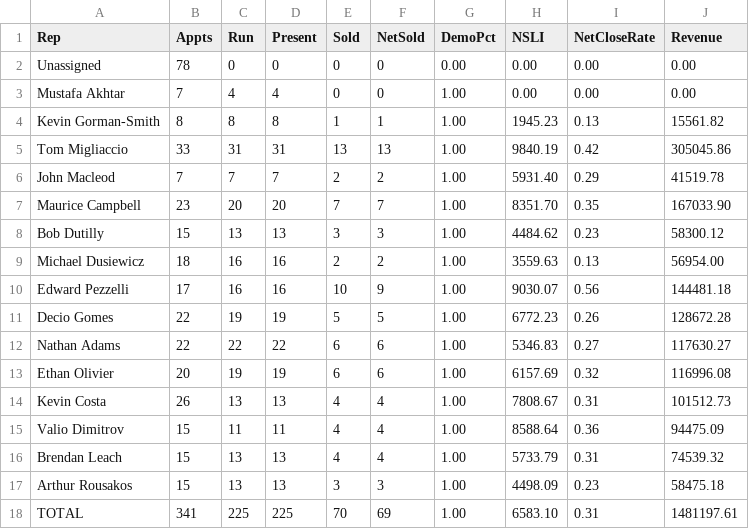
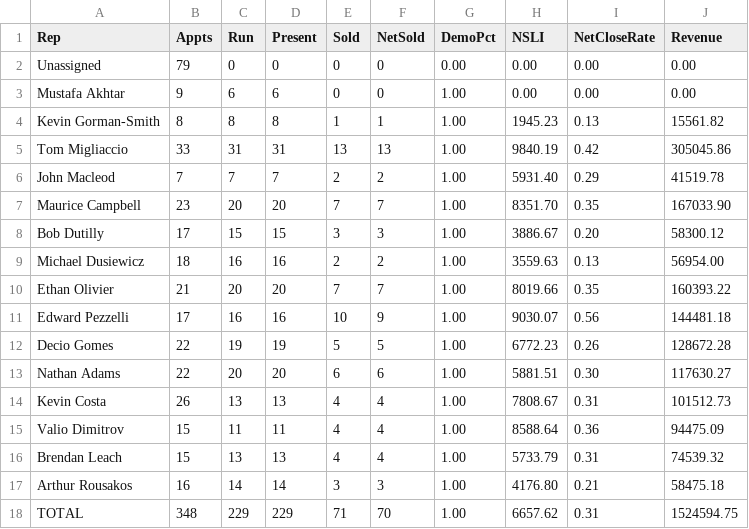
Before and after one commit to SeanSenno/rebath-sales-dashboard, a CSV file: data/sales-rep-mtd.csv, drawn as a sheet.

Commit message:
Daily refresh via Zap

```diff
--- a/data/sales-rep-mtd.csv
+++ b/data/sales-rep-mtd.csv
@@ -1,4 +1,4 @@
 Rep,Appts,Run,Present,Sold,NetSold,DemoPct,NSLI,NetCloseRate,Revenue
-Unassigned,78,0,0,0,0,0.00,0.00,0.00,0.00
-Mustafa Akhtar,7,4,4,0,0,1.00,0.00,0.00,0.00
+Unassigned,79,0,0,0,0,0.00,0.00,0.00,0.00
+Mustafa Akhtar,9,6,6,0,0,1.00,0.00,0.00,0.00
 Kevin Gorman-Smith,8,8,8,1,1,1.00,1945.23,0.13,15561.82
@@ -7,8 +7,8 @@ John Macleod,7,7,7,2,2,1.00,5931.40,0.29,41519.78
 Maurice Campbell,23,20,20,7,7,1.00,8351.70,0.35,167033.90
-Bob Dutilly,15,13,13,3,3,1.00,4484.62,0.23,58300.12
+Bob Dutilly,17,15,15,3,3,1.00,3886.67,0.20,58300.12
 Michael Dusiewicz,18,16,16,2,2,1.00,3559.63,0.13,56954.00
+Ethan Olivier,21,20,20,7,7,1.00,8019.66,0.35,160393.22
 Edward Pezzelli,17,16,16,10,9,1.00,9030.07,0.56,144481.18
 Decio Gomes,22,19,19,5,5,1.00,6772.23,0.26,128672.28
-Nathan Adams,22,22,22,6,6,1.00,5346.83,0.27,117630.27
-Ethan Olivier,20,19,19,6,6,1.00,6157.69,0.32,116996.08
+Nathan Adams,22,20,20,6,6,1.00,5881.51,0.30,117630.27
 Kevin Costa,26,13,13,4,4,1.00,7808.67,0.31,101512.73
@@ -16,3 +16,3 @@ Valio Dimitrov,15,11,11,4,4,1.00,8588.64,0.36,94475.09
 Brendan Leach,15,13,13,4,4,1.00,5733.79,0.31,74539.32
-Arthur Rousakos,15,13,13,3,3,1.00,4498.09,0.23,58475.18
-TOTAL,341,225,225,70,69,1.00,6583.10,0.31,1481197.61
+Arthur Rousakos,16,14,14,3,3,1.00,4176.80,0.21,58475.18
+TOTAL,348,229,229,71,70,1.00,6657.62,0.31,1524594.75
```
